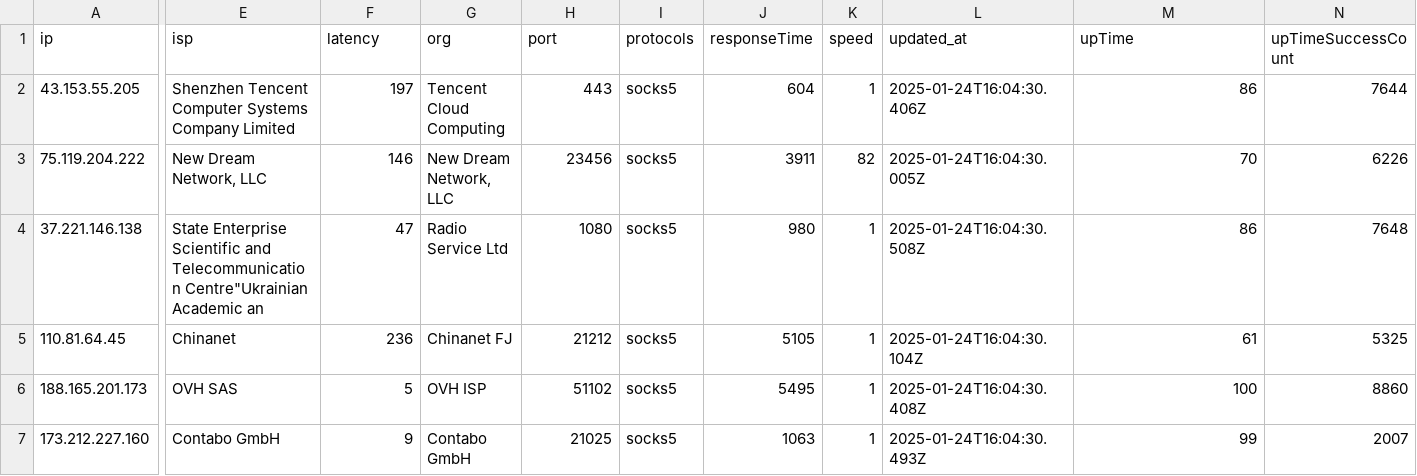
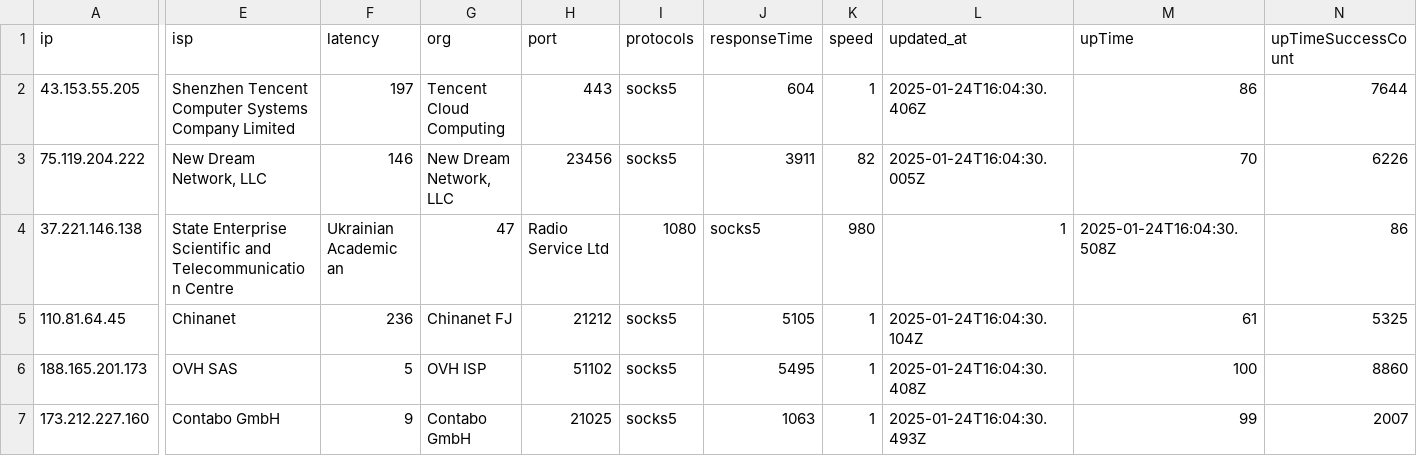
Before and after one commit to hw630590/hagey-proxies, a CSV file: socks5.csv, drawn as a sheet; only a part is shown, gaps mark what is left out; the diff covers the shown part only; the diff names each change by its address in the sheet, - before the commit and + after, or states it on an @@ line.

Commit message:
Update socks5.csv

```diff
--- a/socks5.csv
+++ b/socks5.csv
-E4 (isp): …and Telecommunication Centre"Ukrainian Academic an
+E4 (isp): …and Telecommunication Centre
-F4 (latency): 47
+F4 (latency): Ukrainian Academic an
-G4 (org): Radio Service Ltd
+G4 (org): 47
-H4 (port): 1080
+H4 (port): Radio Service Ltd
-I4 (protocols): socks5
+I4 (protocols): 1080
-J4 (responseTime): 980
+J4 (responseTime): socks5
-K4 (speed): 1
+K4 (speed): 980
-L4 (updated_at): 2025-01-24T16:04:30.508Z
+L4 (updated_at): 1
-M4 (upTime): 86
+M4 (upTime): 2025-01-24T16:04:30.508Z
-N4 (upTimeSuccessCount): 7648
+N4 (upTimeSuccessCount): 86
```
Also changed, not shown: 2 edited cells elsewhere in this file.
